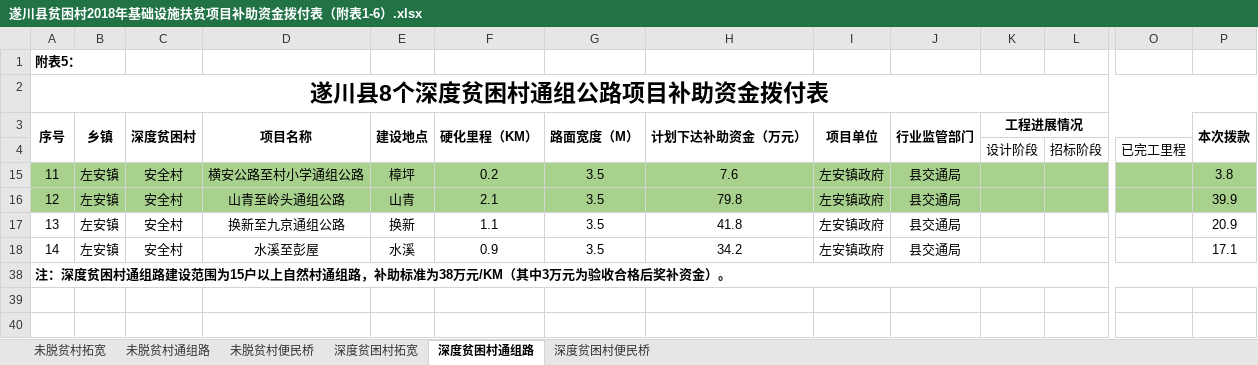
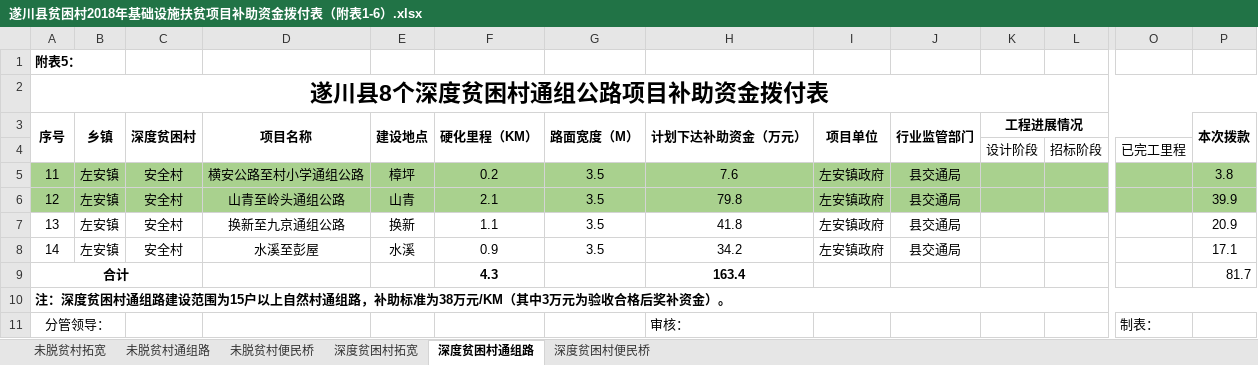
Before and after one commit to tawenxi/account, an Excel workbook: public/excel/遂川县贫困村2018年基础设施扶贫项目补助资金拨付表（附表1-6）.xlsx, sheet 深度贫困村通组路, drawn as a sheet; only a part is shown, gaps mark what is left out; values as stored, in another font and other column widths than the file's, no borders; rows hold the shown columns only; the diff names each change by its address in the sheet, - before the commit and + after, or states it on an @@ line.

```diff
--- a/public/excel/遂川县贫困村2018年基础设施扶贫项目补助资金拨付表（附表1-6）.xlsx (sheet 深度贫困村通组路)
+++ b/public/excel/遂川县贫困村2018年基础设施扶贫项目补助资金拨付表（附表1-6）.xlsx (sheet 深度贫困村通组路)
+row 9: 合计 |  |  |  |  | 4.3 |  | 163.4 |  |  |  |  |  | 81.7
@@ row 11 unhidden: 分管领导： |  |  |  |  |  |  | 审核： |  |  |  |  | 制表： @@
```
Also changed, not shown: sheet 未脱贫村拓宽, sheet 未脱贫村便民桥, sheet 深度贫困村便民桥, formulas that keep their value, hidden cells, public/excel/遂川县十三五非贫困村25户以上自然村通水泥路建设计划项目表（已列交通口计划未实施） - 副本.xlsx, 7 other files.
